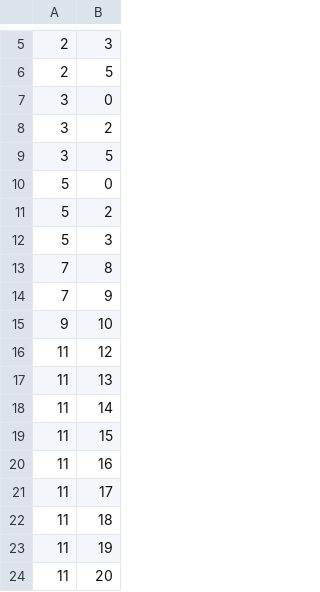
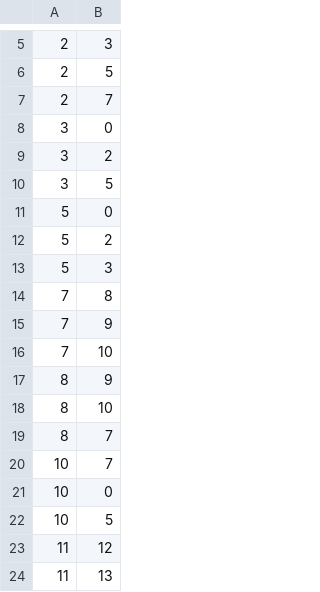
Before and after one commit to anuchak/kuzu, a CSV file: dataset/shortest-path-tests/eKnows.csv, drawn as a sheet; only a part is shown, gaps mark what is left out; the shorter side is filled out with more unchanged rows.

Commit message:
push test + operator changes

```diff
--- a/dataset/shortest-path-tests/eKnows.csv
+++ b/dataset/shortest-path-tests/eKnows.csv
@@ -6,2 +6,3 @@
 2,5
+2,7
 3,0
@@ -14,3 +15,9 @@
 7,9
-9,10
+7,10
+8,9
+8,10
+8,7
+10,7
+10,0
+10,5
 11,12
```
Also changed, not shown: 8 other files.
